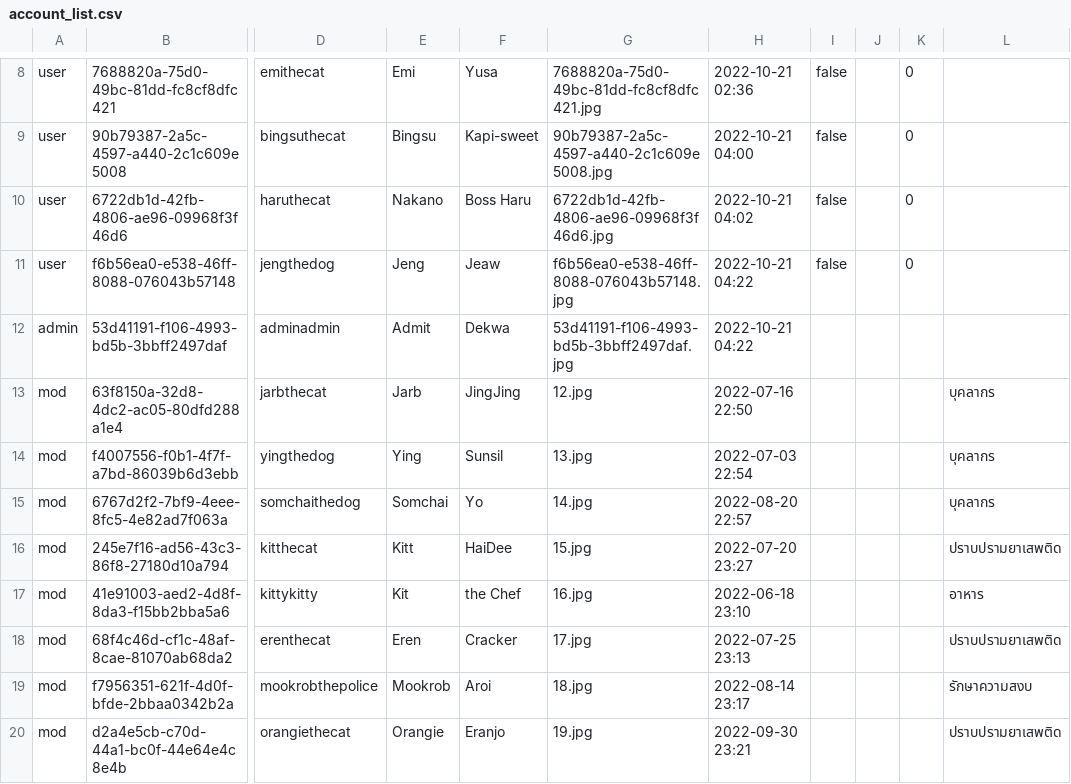
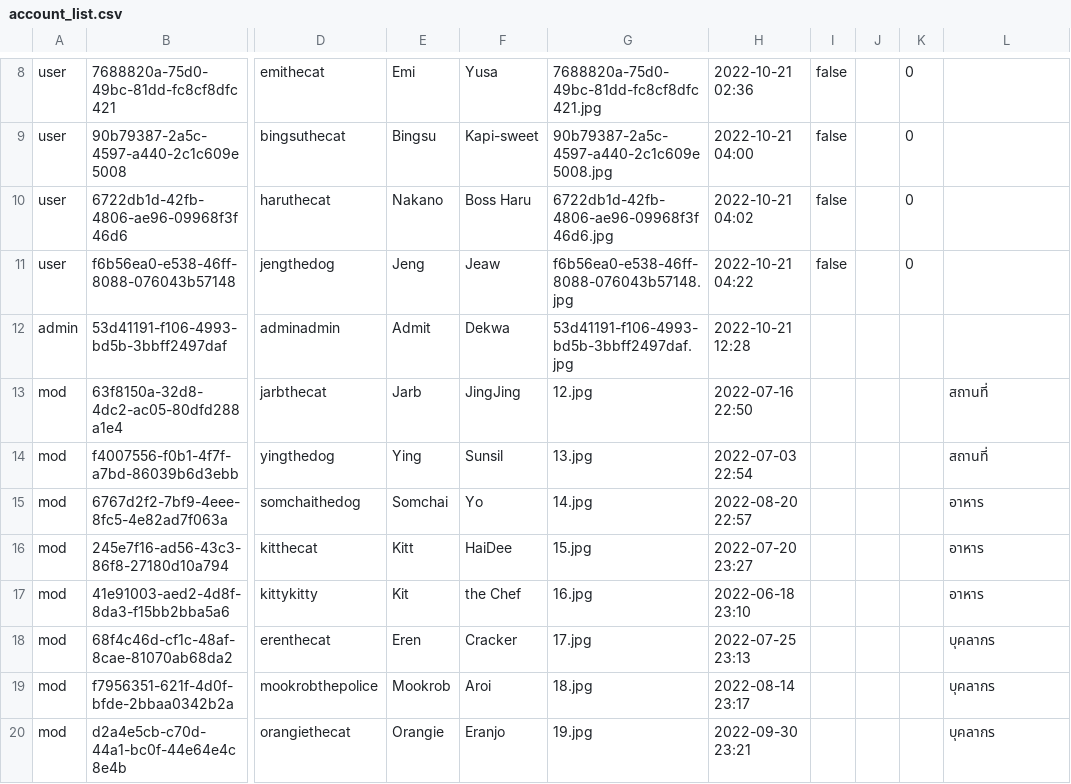
Before and after one commit to NyxTheeranut/KU-Complain, a CSV file: data/account_list.csv, drawn as a sheet; only a part is shown, gaps mark what is left out; the diff covers the shown part only; the diff names each change by its address in the sheet, - before the commit and + after, or states it on an @@ line.

```diff
--- a/data/account_list.csv
+++ b/data/account_list.csv
-H12: 2022-10-21 04:22
+H12: 2022-10-21 12:28
-L13:L14: บุคลากร
+L13:L14: สถานที่
-L15: บุคลากร
+L15: อาหาร
-L16: ปราบปรามยาเสพติด
+L16: อาหาร
-L18: ปราบปรามยาเสพติด
+L18: บุคลากร
-L19: รักษาความสงบ
+L19: บุคลากร
-L20: ปราบปรามยาเสพติด
+L20: บุคลากร
```
Also changed, not shown: 2 added rows and 12 edited cells elsewhere in this file, data/complaint_list.csv, data/unit_list.csv, 31 other files.
